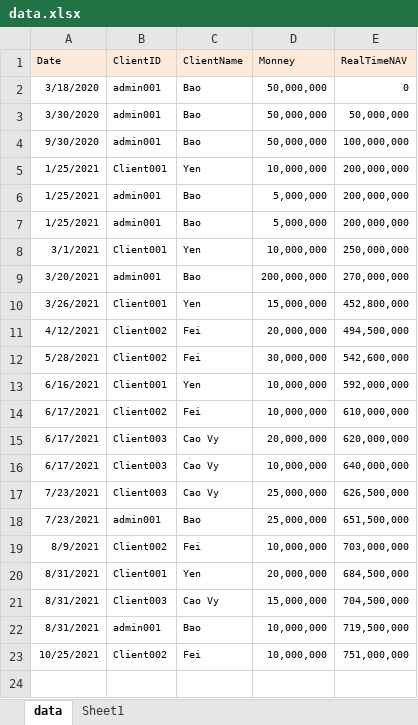
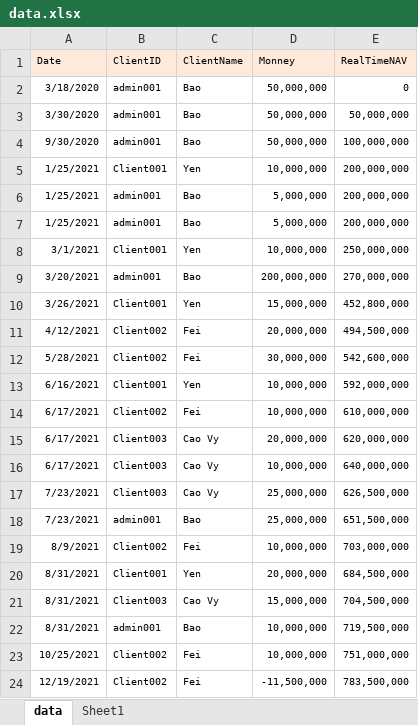
Before and after one commit to hoaibao44/FinStomie_ver1.0, an Excel workbook: data.xlsx, sheet data, drawn as a sheet; values as stored, in another font and other column widths than the file's, no borders; the diff names each change by its address in the sheet, - before the commit and + after, or states it on an @@ line.

```diff
--- a/data.xlsx (sheet data)
+++ b/data.xlsx (sheet data)
+row 24: 12/19/2021 | Client002 | Fei | -11,500,000 | 783,500,000
```
Also changed, not shown: 1 other file.
